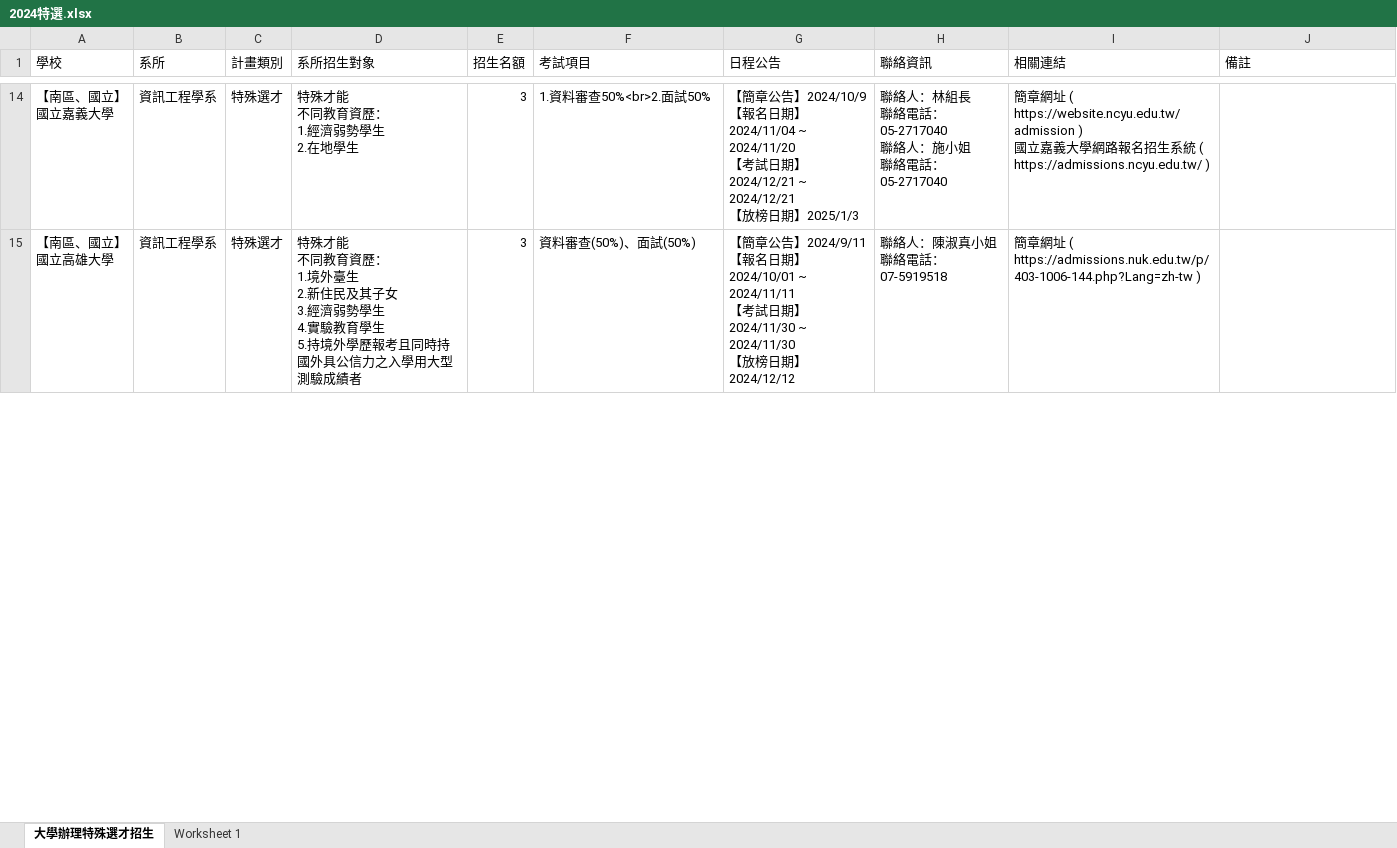
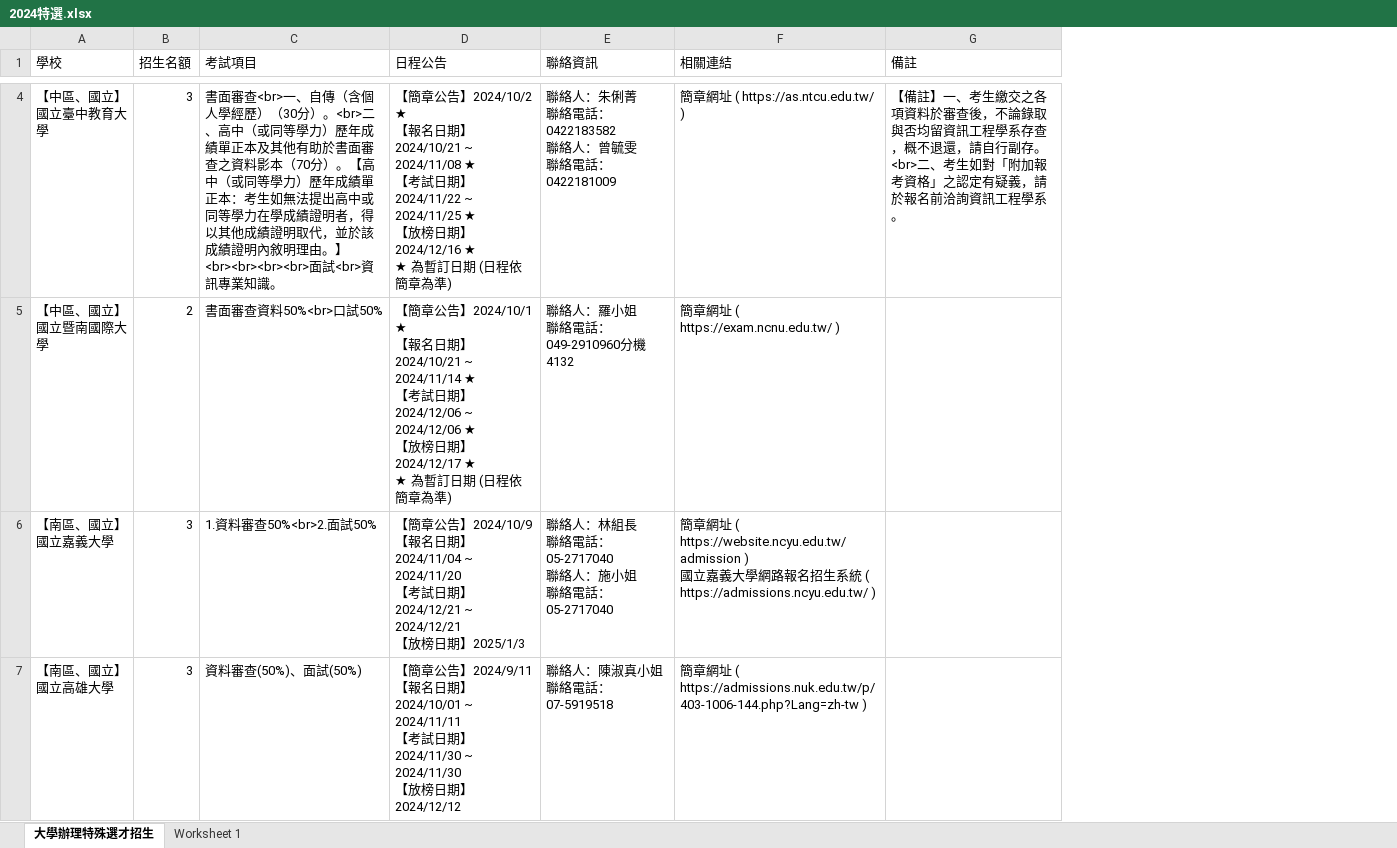
Before and after one commit to su2u4-1/MD, an Excel workbook: 參考/2024特選.xlsx, sheet 大學辦理特殊選才招生, drawn as a sheet; only a part is shown, gaps mark what is left out; values as stored, in another font and other column widths than the file's, no borders; removed rows and columns are numbered as before the commit, all else as after; ↵ is a line break in a cell; the diff covers the shown part only; the diff names each change by its address in the sheet, - before the commit and + after, or states it on an @@ line.

```diff
--- a/參考/2024特選.xlsx (sheet 大學辦理特殊選才招生)
+++ b/參考/2024特選.xlsx (sheet 大學辦理特殊選才招生)
-column B (系所), rows 14-15: 資訊工程學系 | 資訊工程學系
-column C (計畫類別), rows 14-15: 特殊選才 | 特殊選才
-column D (系所招生對象), rows 14-15: 特殊才能 ↵ 不同教育資歷： ↵ 1.經濟弱勢學生 ↵ 2.在地學生 | 特殊才能 ↵ 不同教育資歷： ↵ 1.境外臺生 ↵ 2.新住民及其子女 ↵ 3.經濟弱勢學生 ↵ 4.實驗教育學生 ↵ 5.持境外學歷報考且同時持國外具公信力之入學用大型測驗成績者
+row 4: 【中區、國立】 ↵ 國立臺中教育大學 | 3 | 書面審查<br>一、自傳（含個人學經歷）（30分）。<br>二、高中（或同等學力）歷年成績單正本及其他有助於書面審查之資料影本（70分）。【高中（或同等學力）歷年成績單正本：考生如無法提出高中或同等學力在學成績證明者，得以其他成績證明取代，並於該成績證明內敘明理由。】<br><br><br><br>面試<br>資訊專業知識。 | 【簡章公告】2024/10/2 ★ ↵ 【報名日期】2024/10/21 ~ 2024/11/08 ★ ↵ 【考試日期】2024/11/22 ~ 2024/11/25 ★ ↵ 【放榜日期】2024/12/16 ★ ↵ ★ 為暫訂日期 (日程依簡章為準) | 聯絡人：朱俐菁 ↵ 聯絡電話：0422183582 ↵ 聯絡人：曾毓雯 ↵ 聯絡電話：0422181009 | 簡章網址 ( https://as.ntcu.edu.tw/ ) | 【備註】一、考生繳交之各項資料於審查後，不論錄取與否均留資訊工程學系存查，概不退還，請自行副存。<br>二、考生如對「附加報考資格」之認定有疑義，請於報名前洽詢資訊工程學系。
+row 5: 【中區、國立】 ↵ 國立暨南國際大學 | 2 | 書面審查資料50%<br>口試50% | 【簡章公告】2024/10/1 ★ ↵ 【報名日期】2024/10/21 ~ 2024/11/14 ★ ↵ 【考試日期】2024/12/06 ~ 2024/12/06 ★ ↵ 【放榜日期】2024/12/17 ★ ↵ ★ 為暫訂日期 (日程依簡章為準) | 聯絡人：羅小姐 ↵ 聯絡電話：049-2910960分機4132 | 簡章網址 ( https://exam.ncnu.edu.tw/ )
```
Also changed, not shown: 6 added rows and 1 removed row elsewhere in this sheet, hidden cells, 3 other files.
